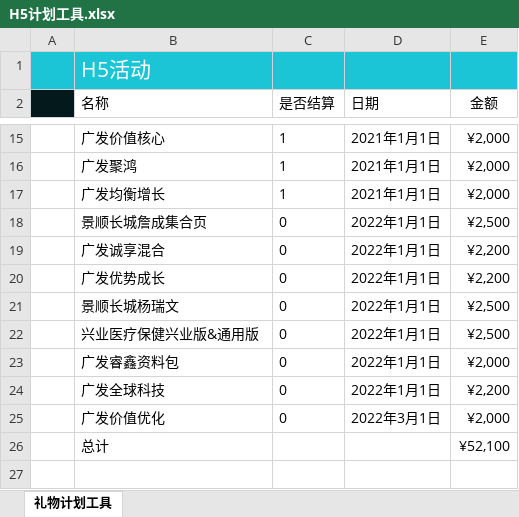
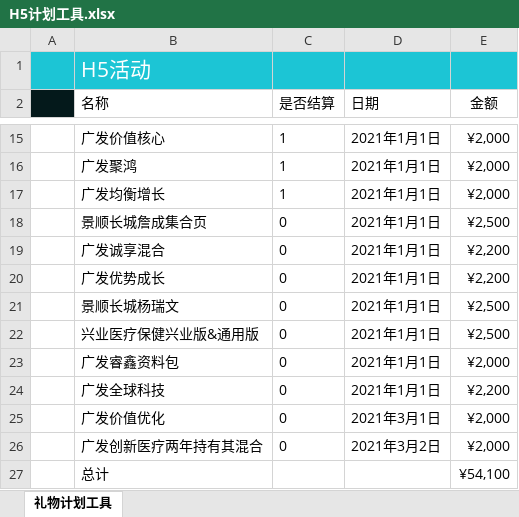
Before and after one commit to cxylys/business, an Excel workbook: H5计划工具.xlsx, sheet 礼物计划工具, drawn as a sheet; only a part is shown, gaps mark what is left out; values as stored, in another font and other column widths than the file's, no borders; charts and pictures and table styles not drawn; addresses are those after the commit; the diff names each change by its address in the sheet, - before the commit and + after, or states it on an @@ line.

```diff
--- a/H5计划工具.xlsx (sheet 礼物计划工具)
+++ b/H5计划工具.xlsx (sheet 礼物计划工具)
-D18:D24 (日期): 2022年1月1日
+D18:D24 (日期): 2021年1月1日
-D25 (日期): 2022年3月1日
+D25 (日期): 2021年3月1日
+row 26:  | 广发创新医疗两年持有其混合 | 0 | 2021年3月2日 | ¥2,000
-E27 (金额): ¥52,100
+E27 (金额): ¥54,100
```
Also changed, not shown: 6 other files.
